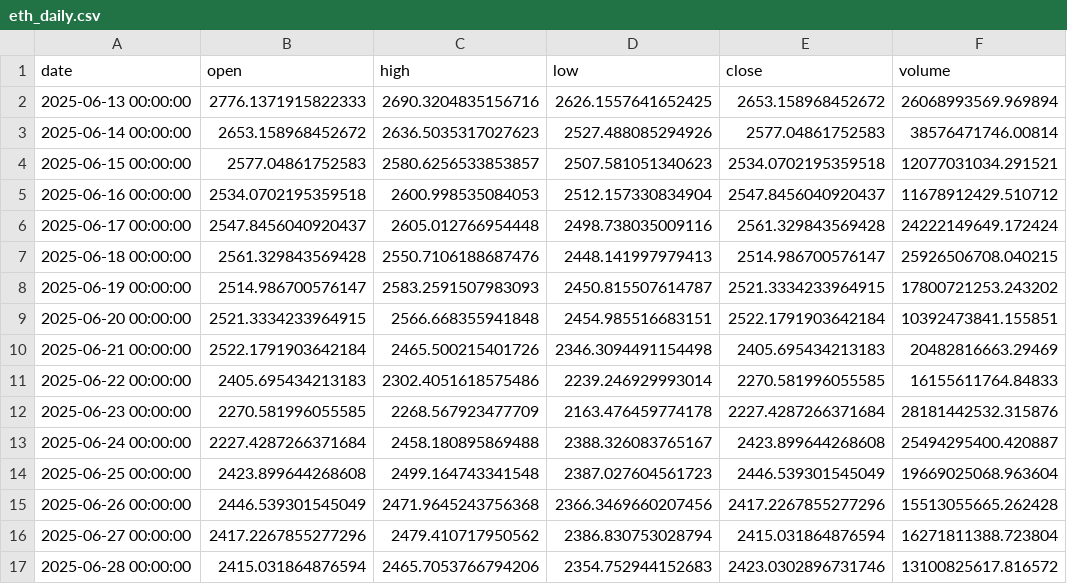
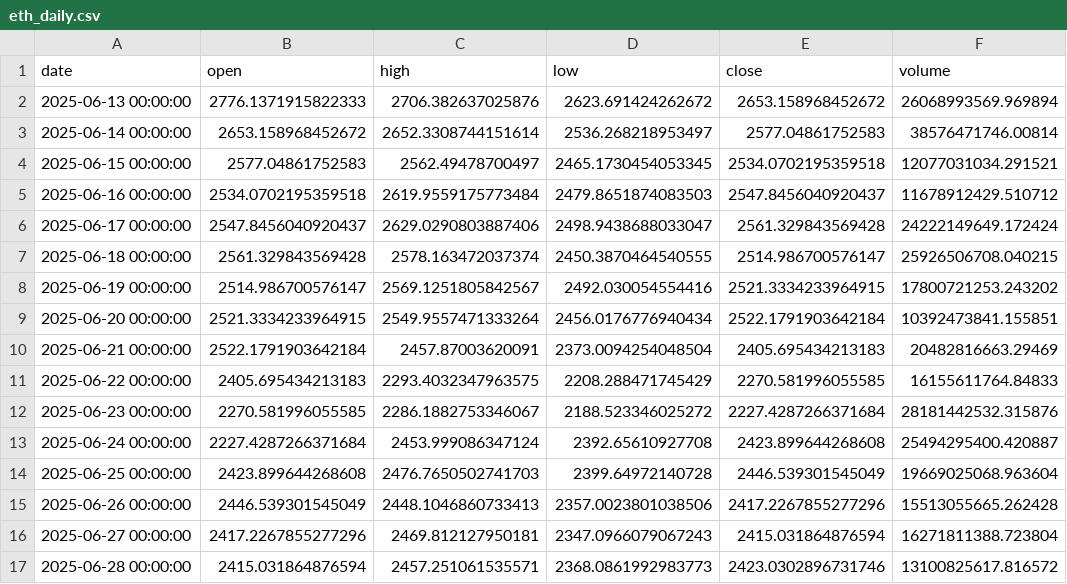
Before and after one commit to neilt93/token_analytics, a CSV file: data/eth_daily.csv, drawn as a sheet; only a part is shown; the diff covers the shown part only.

```diff
--- a/data/eth_daily.csv
+++ b/data/eth_daily.csv
@@ -1,17 +1,17 @@
 date,open,high,low,close,volume
-2025-06-13 00:00:00,2776.1371915822333,2690.3204835156716,2626.1557641652425,2653.158968452672,26068993569.969894
-2025-06-14 00:00:00,2653.158968452672,2636.5035317027623,2527.488085294926,2577.04861752583,38576471746.00814
-2025-06-15 00:00:00,2577.04861752583,2580.6256533853857,2507.581051340623,2534.0702195359518,12077031034.291521
-2025-06-16 00:00:00,2534.0702195359518,2600.998535084053,2512.157330834904,2547.8456040920437,11678912429.510712
-2025-06-17 00:00:00,2547.8456040920437,2605.012766954448,2498.738035009116,2561.329843569428,24222149649.172424
-2025-06-18 00:00:00,2561.329843569428,2550.7106188687476,2448.141997979413,2514.986700576147,25926506708.040215
-2025-06-19 00:00:00,2514.986700576147,2583.2591507983093,2450.815507614787,2521.3334233964915,17800721253.243202
-2025-06-20 00:00:00,2521.3334233964915,2566.668355941848,2454.985516683151,2522.1791903642184,10392473841.155851
-2025-06-21 00:00:00,2522.1791903642184,2465.500215401726,2346.3094491154498,2405.695434213183,20482816663.29469
-2025-06-22 00:00:00,2405.695434213183,2302.4051618575486,2239.246929993014,2270.581996055585,16155611764.84833
-2025-06-23 00:00:00,2270.581996055585,2268.567923477709,2163.476459774178,2227.4287266371684,28181442532.315876
-2025-06-24 00:00:00,2227.4287266371684,2458.180895869488,2388.326083765167,2423.899644268608,25494295400.420887
-2025-06-25 00:00:00,2423.899644268608,2499.164743341548,2387.027604561723,2446.539301545049,19669025068.963604
-2025-06-26 00:00:00,2446.539301545049,2471.9645243756368,2366.3469660207456,2417.2267855277296,15513055665.262428
-2025-06-27 00:00:00,2417.2267855277296,2479.410717950562,2386.830753028794,2415.031864876594,16271811388.723804
-2025-06-28 00:00:00,2415.031864876594,2465.7053766794206,2354.752944152683,2423.0302896731746,13100825617.816572
+2025-06-13 00:00:00,2776.1371915822333,2706.382637025876,2623.691424262672,2653.158968452672,26068993569.969894
+2025-06-14 00:00:00,2653.158968452672,2652.3308744151614,2536.268218953497,2577.04861752583,38576471746.00814
+2025-06-15 00:00:00,2577.04861752583,2562.49478700497,2465.1730454053345,2534.0702195359518,12077031034.291521
+2025-06-16 00:00:00,2534.0702195359518,2619.9559175773484,2479.8651874083503,2547.8456040920437,11678912429.510712
+2025-06-17 00:00:00,2547.8456040920437,2629.0290803887406,2498.9438688033047,2561.329843569428,24222149649.172424
+2025-06-18 00:00:00,2561.329843569428,2578.163472037374,2450.3870464540555,2514.986700576147,25926506708.040215
+2025-06-19 00:00:00,2514.986700576147,2569.1251805842567,2492.030054554416,2521.3334233964915,17800721253.243202
+2025-06-20 00:00:00,2521.3334233964915,2549.9557471333264,2456.0176776940434,2522.1791903642184,10392473841.155851
+2025-06-21 00:00:00,2522.1791903642184,2457.87003620091,2373.0094254048504,2405.695434213183,20482816663.29469
+2025-06-22 00:00:00,2405.695434213183,2293.4032347963575,2208.288471745429,2270.581996055585,16155611764.84833
+2025-06-23 00:00:00,2270.581996055585,2286.1882753346067,2188.523346025272,2227.4287266371684,28181442532.315876
+2025-06-24 00:00:00,2227.4287266371684,2453.999086347124,2392.65610927708,2423.899644268608,25494295400.420887
+2025-06-25 00:00:00,2423.899644268608,2476.7650502741703,2399.64972140728,2446.539301545049,19669025068.963604
+2025-06-26 00:00:00,2446.539301545049,2448.1046860733413,2357.0023801038506,2417.2267855277296,15513055665.262428
+2025-06-27 00:00:00,2417.2267855277296,2469.812127950181,2347.0966079067243,2415.031864876594,16271811388.723804
+2025-06-28 00:00:00,2415.031864876594,2457.251061535571,2368.0861992983773,2423.0302896731746,13100825617.816572
```
Also changed, not shown: 1 added row, 1 removed row and 26 edited cells elsewhere in this file, data/sol_daily.csv, data/tao_daily.csv, 2 other files.
